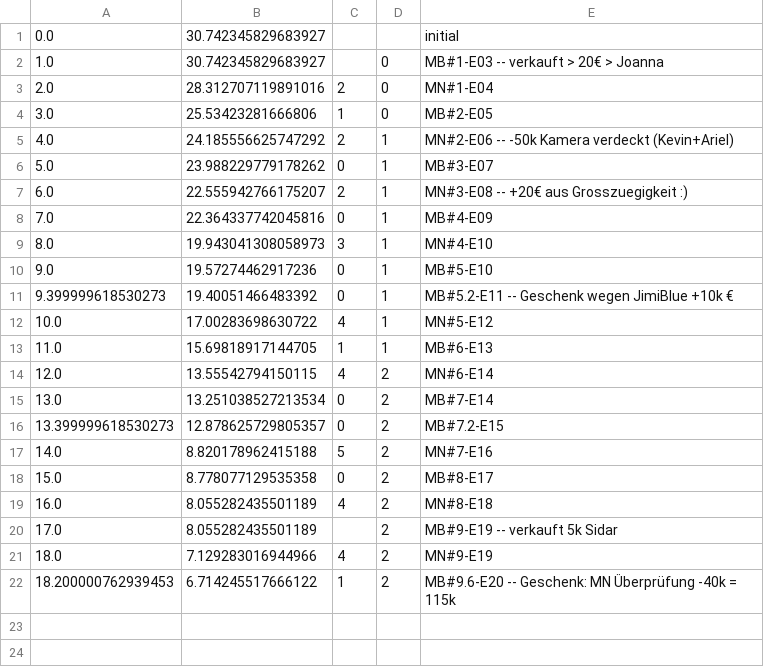
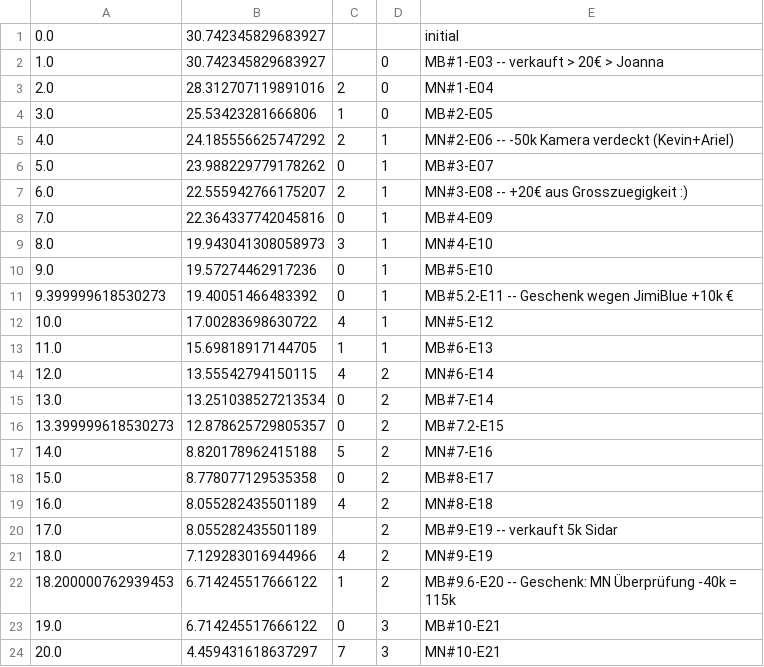
Before and after one commit to atticus-sullivan/sim-ayto, a CSV file: data/de05r/statInfo.csv, drawn as a sheet; the diff names each change by its address in the sheet, - before the commit and + after, or states it on an @@ line.

```diff
--- a/data/de05r/statInfo.csv
+++ b/data/de05r/statInfo.csv
+row 23: 19.0 | 6.714245517666122 | 0 | 3 | MB#10-E21
+row 24: 20.0 | 4.459431618637297 | 7 | 3 | MN#10-E21
```
Also changed, not shown: data/de05r/statMB.csv, data/de05r/statMN.csv, 4 other files.
